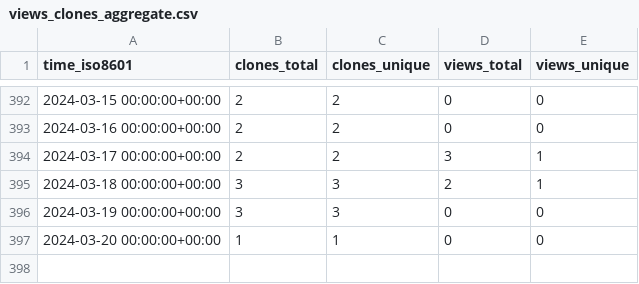
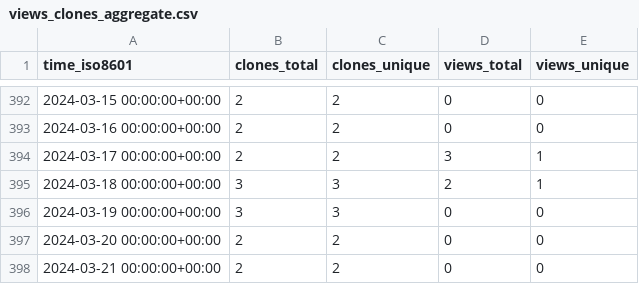
Before and after one commit to EarthSciML/Aerosol.jl, a CSV file: EarthSciML/Aerosol.jl/ghrs-data/views_clones_aggregate.csv, drawn as a sheet; only a part is shown, gaps mark what is left out.

```diff
--- a/EarthSciML/Aerosol.jl/ghrs-data/views_clones_aggregate.csv
+++ b/EarthSciML/Aerosol.jl/ghrs-data/views_clones_aggregate.csv
@@ -396,2 +396,3 @@ time_iso8601,clones_total,clones_unique,views_total,views_unique
 2024-03-19 00:00:00+00:00,3,3,0,0
-2024-03-20 00:00:00+00:00,1,1,0,0
+2024-03-20 00:00:00+00:00,2,2,0,0
+2024-03-21 00:00:00+00:00,2,2,0,0
```
Also changed, not shown: 1 other file.
